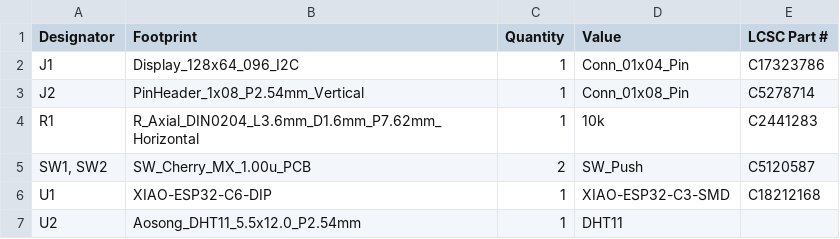
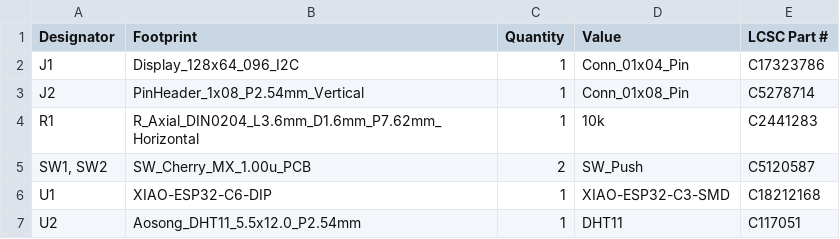
Before and after one commit to TomboLuke/StarbieWeekOneThoHol, a CSV file: bomStarbieWeekOne.csv, drawn as a sheet.

Commit message:
Fix BOM by removing duplicate header and updating DHT11
Removed duplicate header and added missing LCSC Part # for DHT11.

```diff
--- a/bomStarbieWeekOne.csv
+++ b/bomStarbieWeekOne.csv
@@ -6,2 +6,2 @@ R1,R_Axial_DIN0204_L3.6mm_D1.6mm_P7.62mm_Horizontal,1,10k,C2441283
 U1,XIAO-ESP32-C6-DIP,1,XIAO-ESP32-C3-SMD,C18212168
-U2,Aosong_DHT11_5.5x12.0_P2.54mm,1,DHT11,
+U2,Aosong_DHT11_5.5x12.0_P2.54mm,1,DHT11,C117051
```
